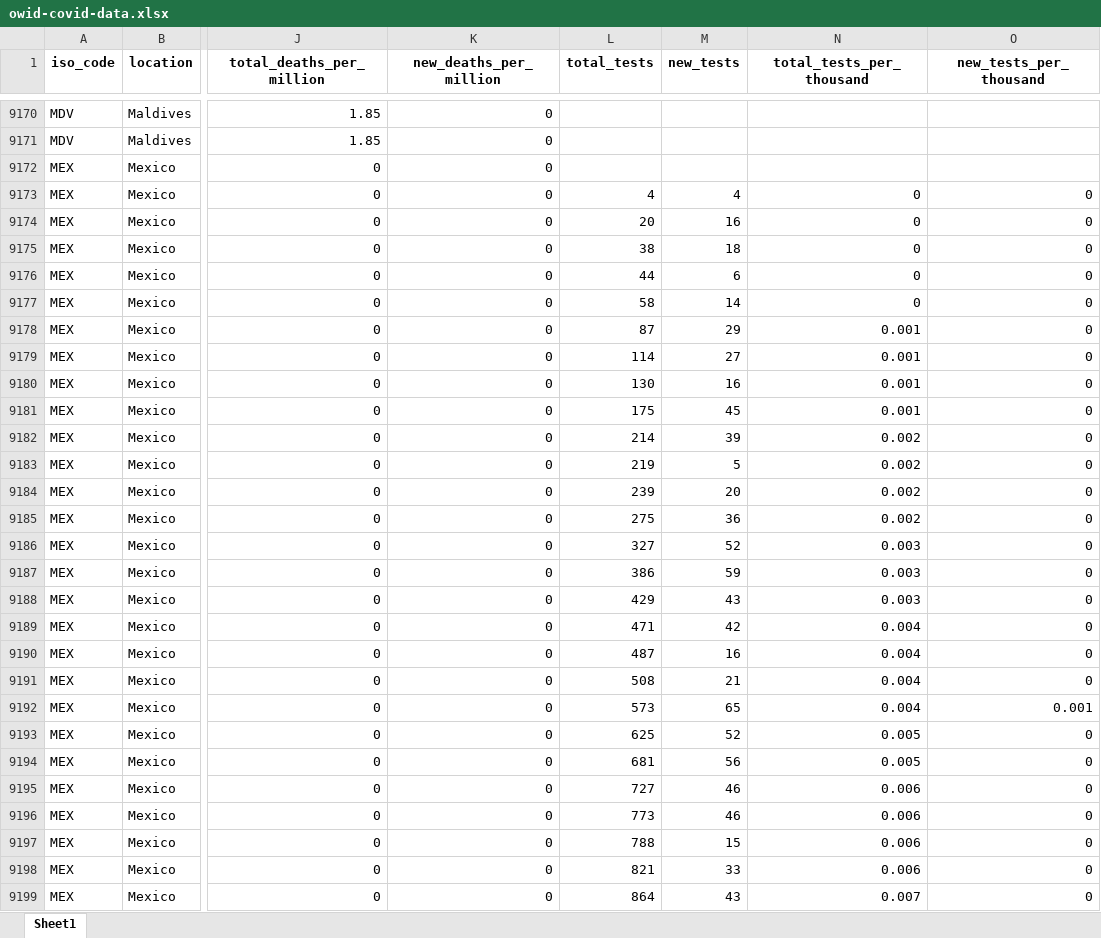
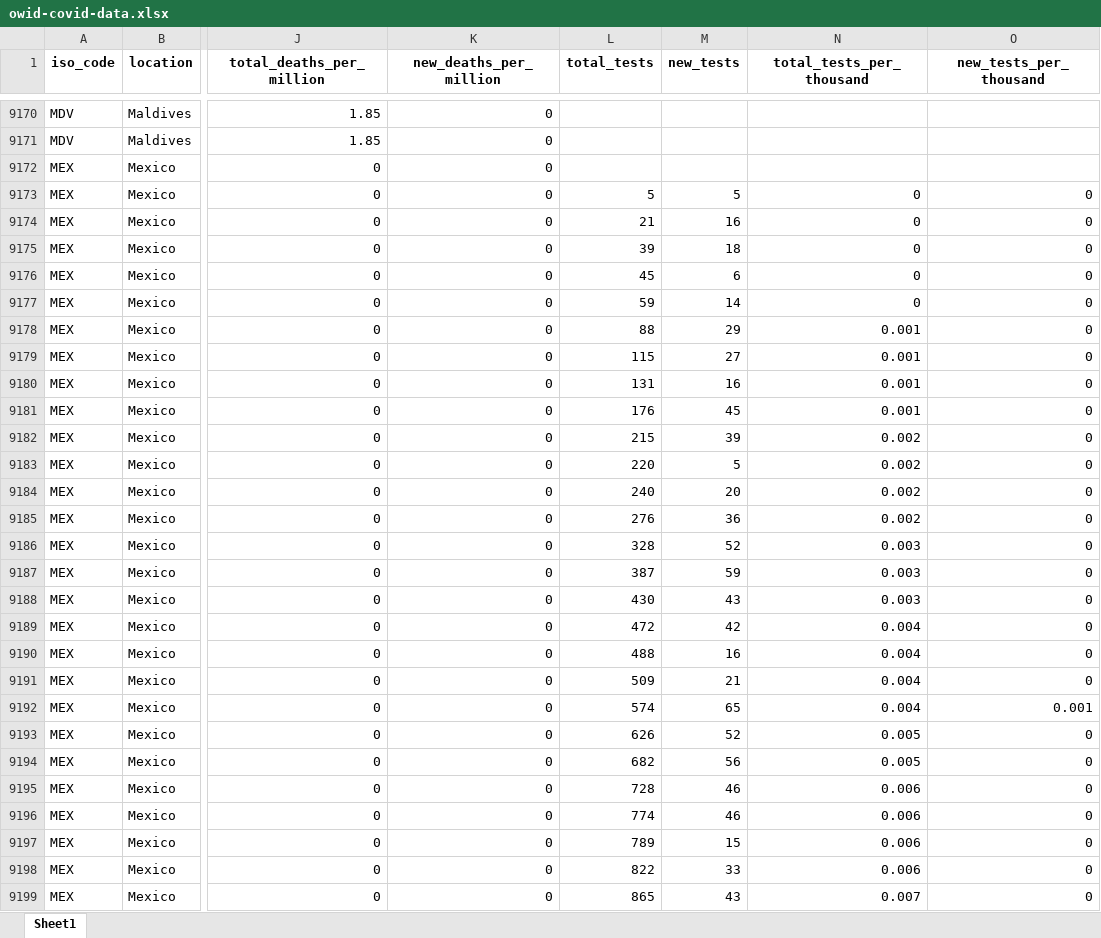
Before and after one commit to hjstein/covid-19-data, an Excel workbook: public/data/owid-covid-data.xlsx, sheet Sheet1, drawn as a sheet; only a part is shown, gaps mark what is left out; values as stored, in another font and other column widths than the file's, no borders; the diff covers the shown part only; the diff names each change by its address in the sheet, - before the commit and + after, or states it on an @@ line.

```diff
--- a/public/data/owid-covid-data.xlsx (sheet Sheet1)
+++ b/public/data/owid-covid-data.xlsx (sheet Sheet1)
-L9173 (total_tests): 4
+L9173 (total_tests): 5
-M9173 (new_tests): 4
+M9173 (new_tests): 5
-L9174 (total_tests): 20
+L9174 (total_tests): 21
-L9175 (total_tests): 38
+L9175 (total_tests): 39
-L9176 (total_tests): 44
+L9176 (total_tests): 45
-L9177 (total_tests): 58
+L9177 (total_tests): 59
-L9178 (total_tests): 87
+L9178 (total_tests): 88
-L9179 (total_tests): 114
+L9179 (total_tests): 115
-L9180 (total_tests): 130
+L9180 (total_tests): 131
-L9181 (total_tests): 175
+L9181 (total_tests): 176
-L9182 (total_tests): 214
+L9182 (total_tests): 215
-L9183 (total_tests): 219
+L9183 (total_tests): 220
-L9184 (total_tests): 239
+L9184 (total_tests): 240
-L9185 (total_tests): 275
+L9185 (total_tests): 276
-L9186 (total_tests): 327
+L9186 (total_tests): 328
-L9187 (total_tests): 386
+L9187 (total_tests): 387
-L9188 (total_tests): 429
+L9188 (total_tests): 430
-L9189 (total_tests): 471
+L9189 (total_tests): 472
-L9190 (total_tests): 487
+L9190 (total_tests): 488
-L9191 (total_tests): 508
+L9191 (total_tests): 509
-L9192 (total_tests): 573
+L9192 (total_tests): 574
-L9193 (total_tests): 625
+L9193 (total_tests): 626
-L9194 (total_tests): 681
+L9194 (total_tests): 682
-L9195 (total_tests): 727
+L9195 (total_tests): 728
-L9196 (total_tests): 773
+L9196 (total_tests): 774
-L9197 (total_tests): 788
+L9197 (total_tests): 789
-L9198 (total_tests): 821
+L9198 (total_tests): 822
-L9199 (total_tests): 864
+L9199 (total_tests): 865
```
Also changed, not shown: 652 edited cells elsewhere in this sheet, public/data/testing/covid-testing-all-observations.xlsx, public/data/testing/covid-testing-latest-data-source-details.xlsx, 3 other files.
